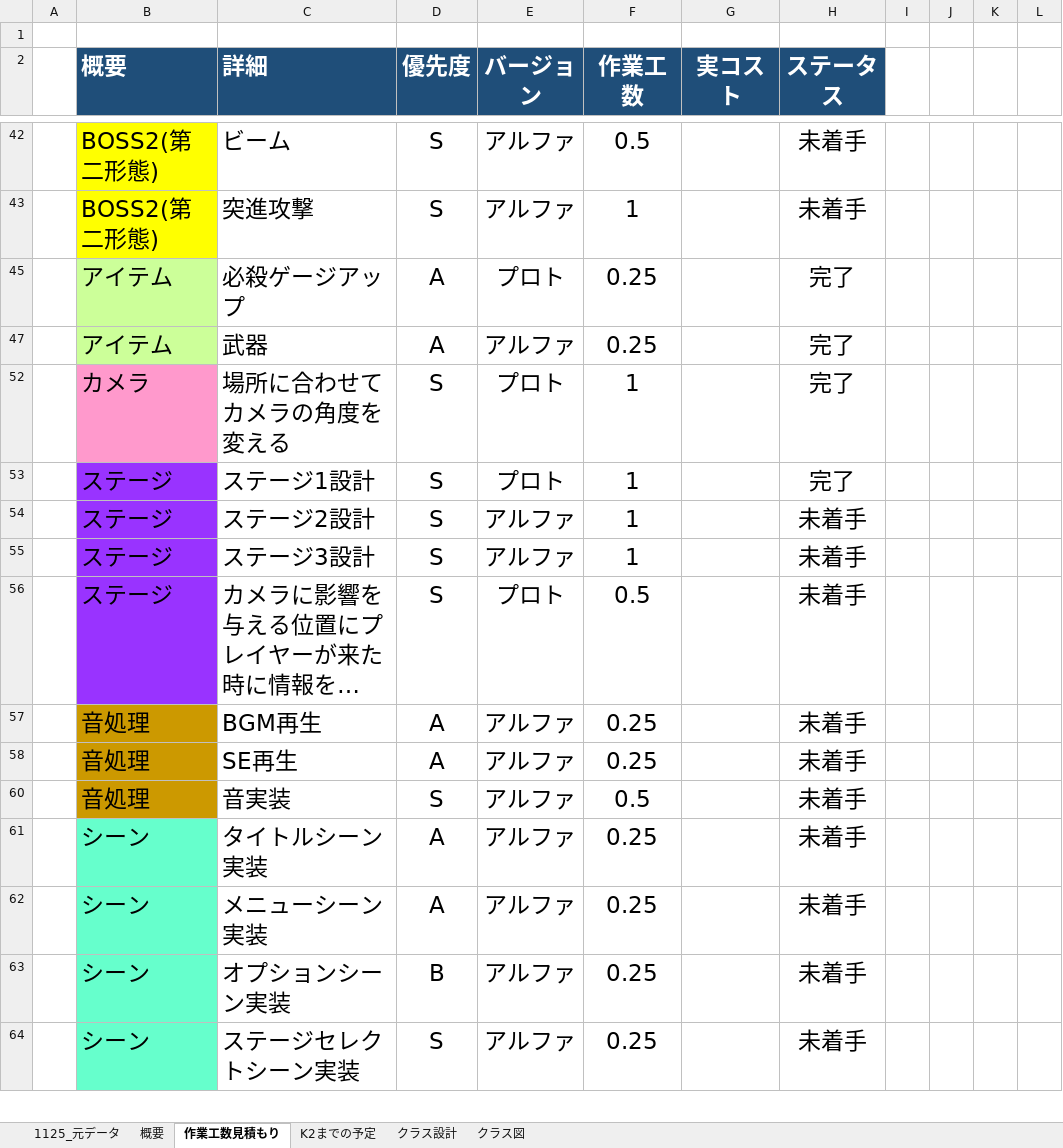
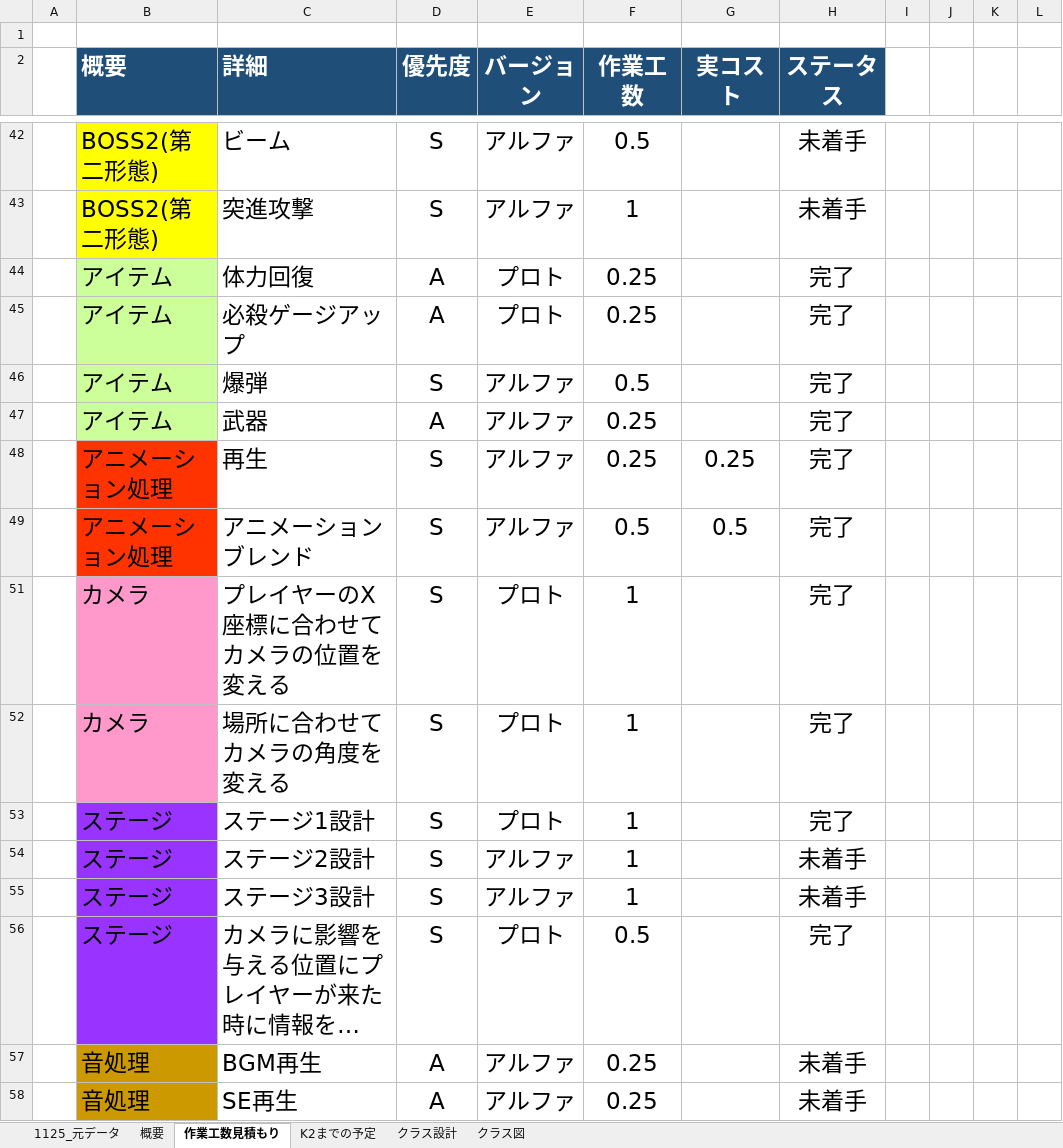
Before and after one commit to lovecap7/Summer2_ChangeCollidable, an Excel workbook: Summer2コスト表_井上恋.xlsx, sheet 作業工数見積もり, drawn as a sheet; only a part is shown, gaps mark what is left out; the shorter side is filled out with more unchanged rows; long unchanged cells end in …; values as stored, in another font and other column widths than the file's, no borders; the diff covers the shown part only; the diff names each change by its address in the sheet, - before the commit and + after, or states it on an @@ line.

```diff
--- a/Summer2コスト表_井上恋.xlsx (sheet 作業工数見積もり)
+++ b/Summer2コスト表_井上恋.xlsx (sheet 作業工数見積もり)
@@ row 44 unhidden:  | アイテム | 体力回復 | A | プロト | 0.25 |  | 完了 @@
@@ row 46 unhidden:  | アイテム | 爆弾 | S | アルファ | 0.5 |  | 完了 @@
@@ row 48 unhidden:  | アニメーション処理 | 再生 | S | アルファ | 0.25 | 0.25 | 完了 @@
@@ row 49 unhidden:  | アニメーション処理 | アニメーションブレンド | S | アルファ | 0.5 | 0.5 | 完了 @@
@@ row 51 unhidden:  | カメラ | プレイヤーのX座標に合わせてカメラの位置を変える | S | プロト | 1 |  | 完了 @@
-H56 (ステータス): 未着手
+H56 (ステータス): 完了
```
Also changed, not shown: 2 added rows, 28 hidden or unhidden rows and 3 edited cells elsewhere in this sheet, sheet 概要, sheet 1125_元データ, hidden cells, 57 other files.
